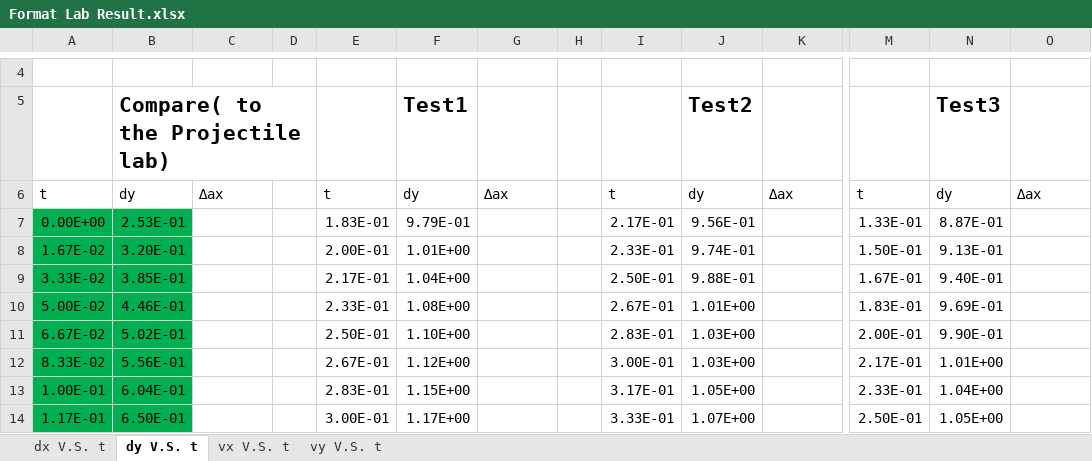
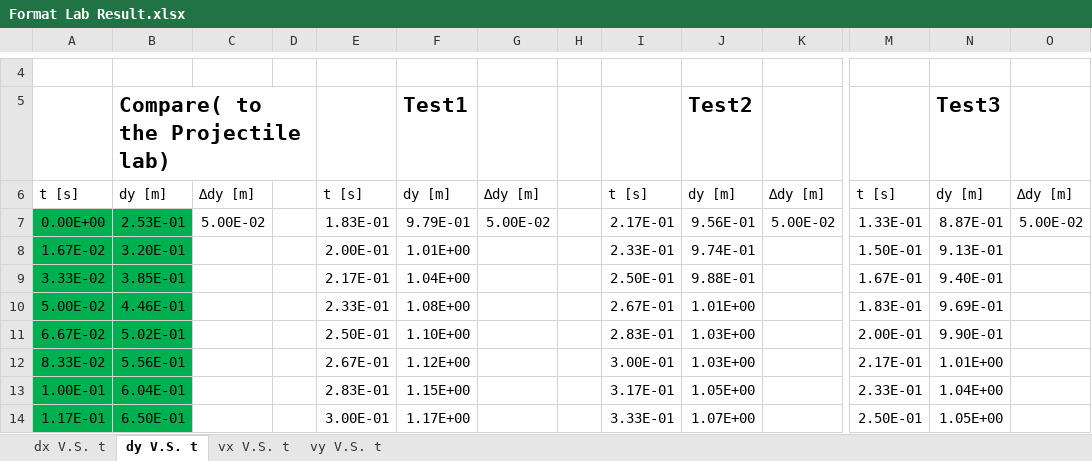
Before and after one commit to zangjiucheng/F22-Vanier-Physic-Lab-Data, an Excel workbook: Format Lab Result.xlsx, sheet dy V.S. t, drawn as a sheet; only a part is shown, gaps mark what is left out; values as stored, in another font and other column widths than the file's, no borders; charts and pictures not drawn; removed rows and columns are numbered as before the commit, all else as after; rows hold the shown columns only; the diff names each change by its address in the sheet, - before the commit and + after, or states it on an @@ line.

```diff
--- a/Format Lab Result.xlsx (sheet dy V.S. t)
+++ b/Format Lab Result.xlsx (sheet dy V.S. t)
-row 6: t | dy | ∆ax |  | t | dy | ∆ax |  | t | dy | ∆ax | t | dy | ∆ax
+row 6: t [s] | dy [m] | ∆dy [m] |  | t [s] | dy [m] | ∆dy [m] |  | t [s] | dy [m] | ∆dy [m] | t [s] | dy [m] | ∆dy [m]
-C7: (empty)
+C7: 5.00E-02
-G7: (empty)
+G7: 5.00E-02
-K7: (empty)
+K7: 5.00E-02
-O7: (empty)
+O7: 5.00E-02
```
Also changed, not shown: sheet vy V.S. t, sheet vx V.S. t, sheet dx V.S. t, charts or pictures.
